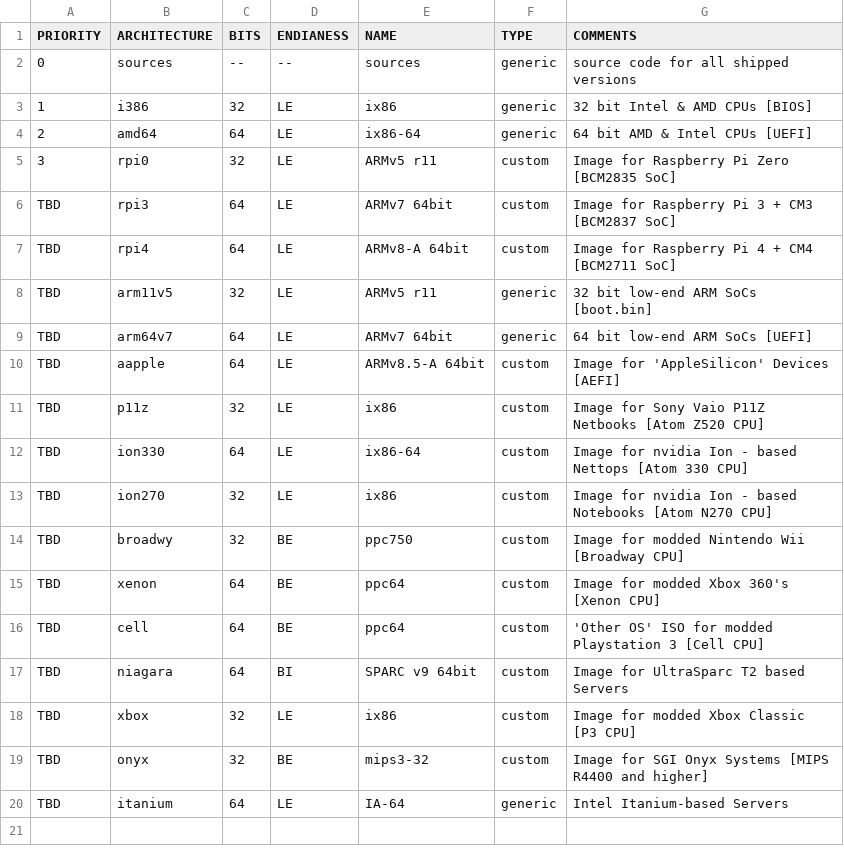
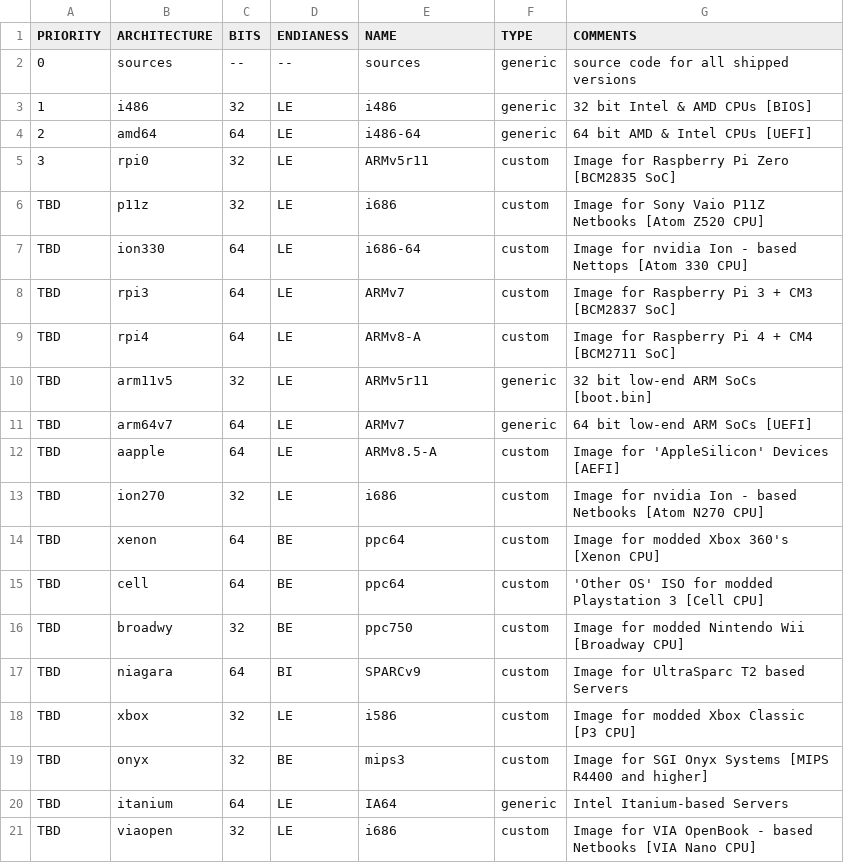
Before and after one commit to OS-1337/OS1337, a TSV file: docu/ideas/architectures.tsv, drawn as a sheet.

Commit message:
resorted architectures.tsv to reflect priorities

```diff
--- a/docu/ideas/architectures.tsv
+++ b/docu/ideas/architectures.tsv
@@ -2,19 +2,20 @@ PRIORITY	ARCHITECTURE	BITS	ENDIANESS	NAME	TYPE	COMMENTS
 0	sources	--	--	sources	generic	source code for all shipped versions
-1	i386	32	LE	ix86	generic	32 bit Intel & AMD CPUs [BIOS]
-2	amd64	64	LE	ix86-64	generic	64 bit AMD & Intel CPUs [UEFI]
-3	rpi0	32	LE	ARMv5 r11	custom	Image for Raspberry Pi Zero  [BCM2835 SoC]
-TBD	rpi3	64	LE	ARMv7 64bit	custom	Image for Raspberry Pi 3 + CM3 [BCM2837 SoC]
-TBD	rpi4	64	LE	ARMv8-A 64bit	custom	Image for Raspberry Pi 4 + CM4 [BCM2711 SoC]
-TBD	arm11v5	32	LE	ARMv5 r11	generic	32 bit low-end ARM SoCs [boot.bin]
-TBD	arm64v7	64	LE	ARMv7 64bit	generic	64 bit low-end ARM SoCs [UEFI]
-TBD	aapple	64	LE	ARMv8.5-A 64bit	custom	Image for 'AppleSilicon' Devices [AEFI]
-TBD	p11z	32	LE	ix86	custom	Image for Sony Vaio P11Z Netbooks [Atom Z520 CPU]
-TBD	ion330	64	LE	ix86-64	custom	Image for nvidia Ion - based Nettops [Atom 330 CPU]
-TBD	ion270	32	LE	ix86	custom	Image for nvidia Ion - based Notebooks [Atom N270 CPU]
-TBD	broadwy	32	BE	ppc750	custom	Image for modded Nintendo Wii [Broadway CPU]
+1	i486	32	LE	i486	generic	32 bit Intel & AMD CPUs [BIOS]
+2	amd64	64	LE	i486-64	generic	64 bit AMD & Intel CPUs [UEFI]
+3	rpi0	32	LE	ARMv5r11	custom	Image for Raspberry Pi Zero  [BCM2835 SoC]
+TBD	p11z	32	LE	i686	custom	Image for Sony Vaio P11Z Netbooks [Atom Z520 CPU]
+TBD	ion330	64	LE	i686-64	custom	Image for nvidia Ion - based Nettops [Atom 330 CPU]
+TBD	rpi3	64	LE	ARMv7	custom	Image for Raspberry Pi 3 + CM3 [BCM2837 SoC]
+TBD	rpi4	64	LE	ARMv8-A	custom	Image for Raspberry Pi 4 + CM4 [BCM2711 SoC]
+TBD	arm11v5	32	LE	ARMv5r11	generic	32 bit low-end ARM SoCs [boot.bin]
+TBD	arm64v7	64	LE	ARMv7	generic	64 bit low-end ARM SoCs [UEFI]
+TBD	aapple	64	LE	ARMv8.5-A	custom	Image for 'AppleSilicon' Devices [AEFI]
+TBD	ion270	32	LE	i686	custom	Image for nvidia Ion - based Netbooks [Atom N270 CPU]
 TBD	xenon	64	BE	ppc64	custom	Image for modded Xbox 360's [Xenon CPU]
 TBD	cell	64	BE	ppc64	custom	'Other OS' ISO for modded Playstation 3 [Cell CPU]
-TBD	niagara	64	BI	SPARC v9 64bit	custom	Image for UltraSparc T2 based Servers
-TBD	xbox	32	LE	ix86	custom	Image for modded Xbox Classic [P3 CPU]
-TBD	onyx	32	BE	mips3-32	custom	Image for SGI Onyx Systems [MIPS R4400 and higher]
-TBD	itanium	64	LE	IA-64	generic	Intel Itanium-based Servers
+TBD	broadwy	32	BE	ppc750	custom	Image for modded Nintendo Wii [Broadway CPU]
+TBD	niagara	64	BI	SPARCv9	custom	Image for UltraSparc T2 based Servers
+TBD	xbox	32	LE	i586	custom	Image for modded Xbox Classic [P3 CPU]
+TBD	onyx	32	BE	mips3	custom	Image for SGI Onyx Systems [MIPS R4400 and higher]
+TBD	itanium	64	LE	IA64	generic	Intel Itanium-based Servers
+TBD	viaopen	32	LE	i686	custom	Image for VIA OpenBook - based Netbooks [VIA Nano CPU]
```
